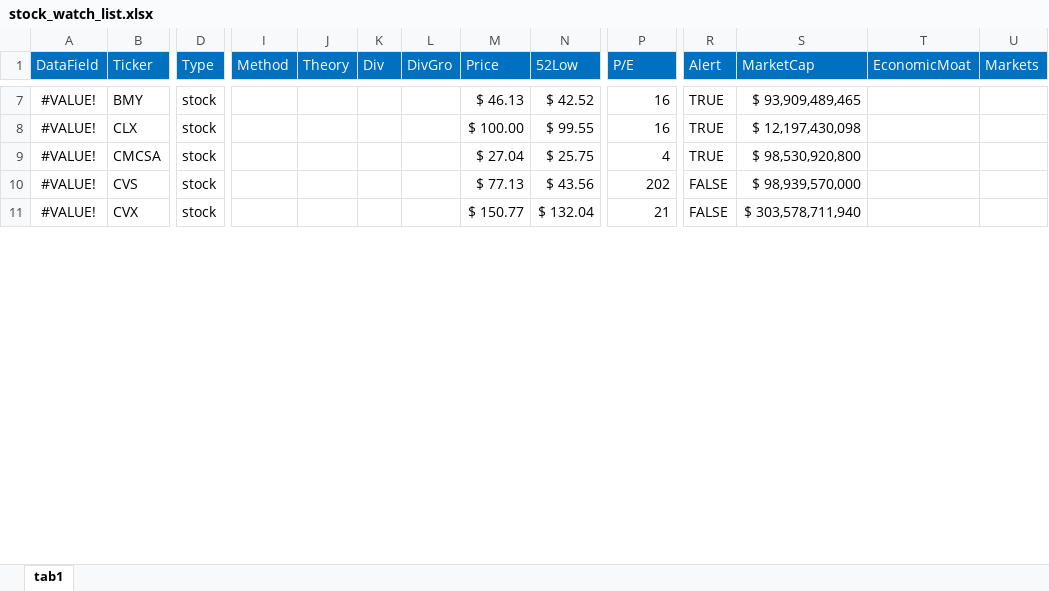
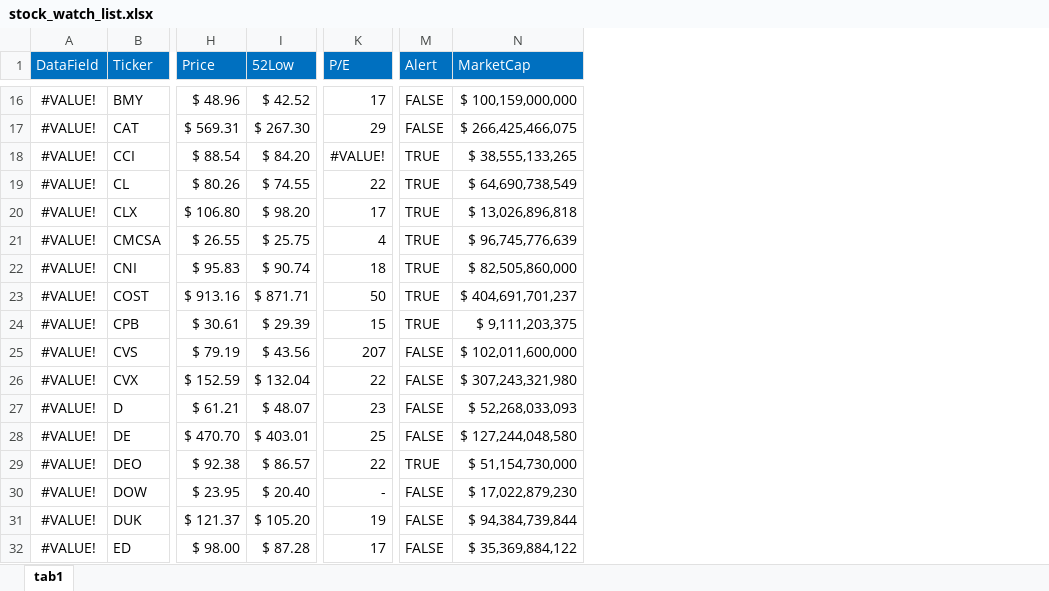
Before and after one commit to harveywargo2/hw2fintools, an Excel workbook: hw2fintools/xlsx/stock_watch_list.xlsx, sheet tab1, drawn as a sheet; only a part is shown, gaps mark what is left out; values as stored, in another font and other column widths than the file's, no borders; conditional formats and table styles not drawn; removed rows and columns are numbered as before the commit, all else as after; rows hold the shown columns only; the diff covers the shown part only; the diff names each change by its address in the sheet, - before the commit and + after, or states it on an @@ line.

```diff
--- a/hw2fintools/xlsx/stock_watch_list.xlsx (sheet tab1)
+++ b/hw2fintools/xlsx/stock_watch_list.xlsx (sheet tab1)
-column D (Type), rows 7-11: all stock
-column I (Method), empty
-column J (Theory), empty
-column K (Div), empty
-column L (DivGro), empty
-column T (EconomicMoat), empty
-column U (Markets), empty
-H16 (Price): $ 46.13
+H16 (Price): $ 48.96
-K16 (P/E): 16
+K16 (P/E): 17
-M16 (Alert): TRUE
+M16 (Alert): FALSE
-N16 (MarketCap): $ 93,909,489,465
+N16 (MarketCap): $ 100,159,000,000
+row 17: #VALUE! | CAT | $ 569.31 | $ 267.30 | 29 | FALSE | $ 266,425,466,075
+row 18: #VALUE! | CCI | $ 88.54 | $ 84.20 | #VALUE! | TRUE | $ 38,555,133,265
+row 19: #VALUE! | CL | $ 80.26 | $ 74.55 | 22 | TRUE | $ 64,690,738,549
-H20 (Price): $ 100.00
+H20 (Price): $ 106.80
-I20 (52Low): $ 99.55
+I20 (52Low): $ 98.20
-K20 (P/E): 16
+K20 (P/E): 17
-N20 (MarketCap): $ 12,197,430,098
+N20 (MarketCap): $ 13,026,896,818
-H21 (Price): $ 27.04
+H21 (Price): $ 26.55
-N21 (MarketCap): $ 98,530,920,800
+N21 (MarketCap): $ 96,745,776,639
+row 22: #VALUE! | CNI | $ 95.83 | $ 90.74 | 18 | TRUE | $ 82,505,860,000
+row 23: #VALUE! | COST | $ 913.16 | $ 871.71 | 50 | TRUE | $ 404,691,701,237
+row 24: #VALUE! | CPB | $ 30.61 | $ 29.39 | 15 | TRUE | $ 9,111,203,375
-H25 (Price): $ 77.13
+H25 (Price): $ 79.19
-K25 (P/E): 202
+K25 (P/E): 207
-N25 (MarketCap): $ 98,939,570,000
+N25 (MarketCap): $ 102,011,600,000
-H26 (Price): $ 150.77
+H26 (Price): $ 152.59
-K26 (P/E): 21
+K26 (P/E): 22
-N26 (MarketCap): $ 303,578,711,940
+N26 (MarketCap): $ 307,243,321,980
+row 27: #VALUE! | D | $ 61.21 | $ 48.07 | 23 | FALSE | $ 52,268,033,093
+row 28: #VALUE! | DE | $ 470.70 | $ 403.01 | 25 | FALSE | $ 127,244,048,580
+row 29: #VALUE! | DEO | $ 92.38 | $ 86.57 | 22 | TRUE | $ 51,154,730,000
+row 30: #VALUE! | DOW | $ 23.95 | $ 20.40 | - | FALSE | $ 17,022,879,230
+row 31: #VALUE! | DUK | $ 121.37 | $ 105.20 | 19 | FALSE | $ 94,384,739,844
+row 32: #VALUE! | ED | $ 98.00 | $ 87.28 | 17 | FALSE | $ 35,369,884,122
```
Also changed, not shown: 50 added rows, 5 removed rows and 86 edited cells elsewhere in this sheet, 2 other files.
